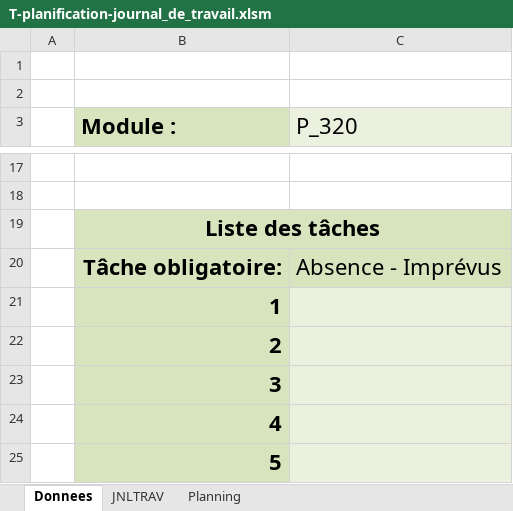
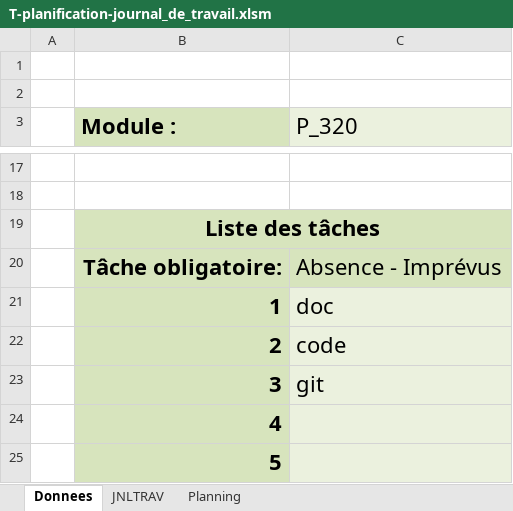
Before and after one commit to ETMLhugo/I320-Projet-P_OO-Parking, an Excel workbook: T-planification-journal_de_travail.xlsm, sheet Donnees, drawn as a sheet; only a part is shown, gaps mark what is left out; values as stored, in another font and other column widths than the file's, no borders; charts and pictures not drawn; the diff names each change by its address in the sheet, - before the commit and + after, or states it on an @@ line.

```diff
--- a/T-planification-journal_de_travail.xlsm (sheet Donnees)
+++ b/T-planification-journal_de_travail.xlsm (sheet Donnees)
-C21 (P_320): (empty)
+C21 (P_320): doc
-C22 (P_320): (empty)
+C22 (P_320): code
-C23 (P_320): (empty)
+C23 (P_320): git
```
Also changed, not shown: sheet Planning, 2 other files.
